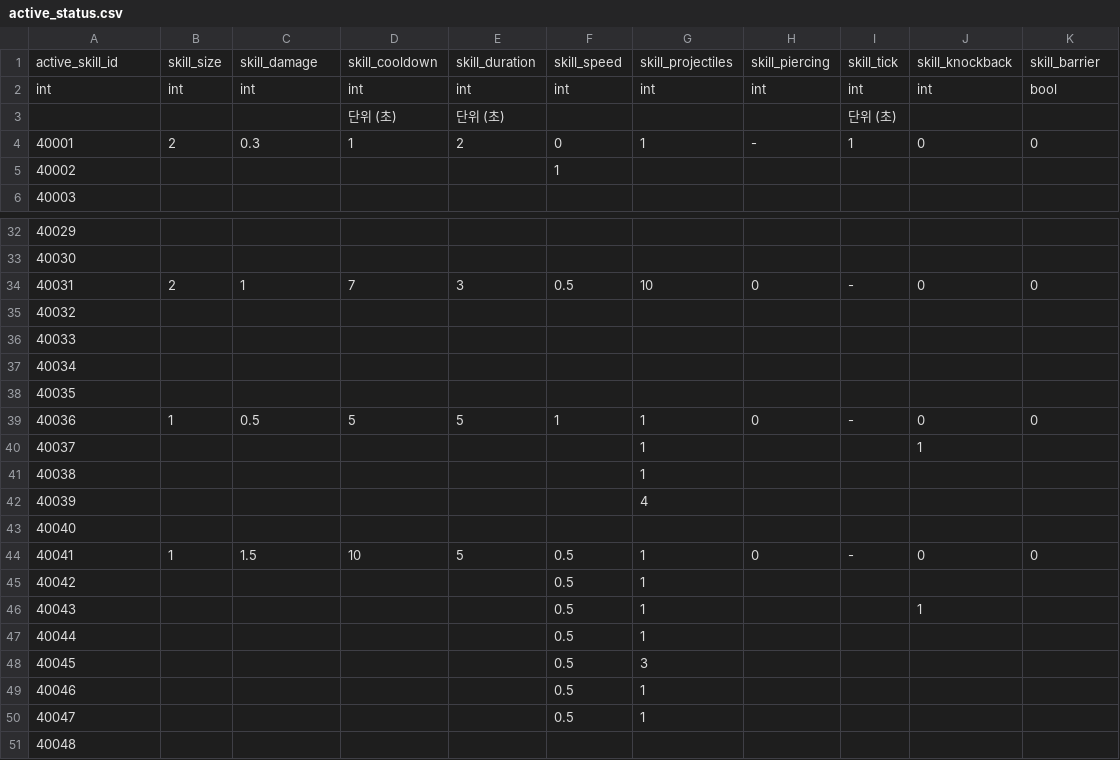
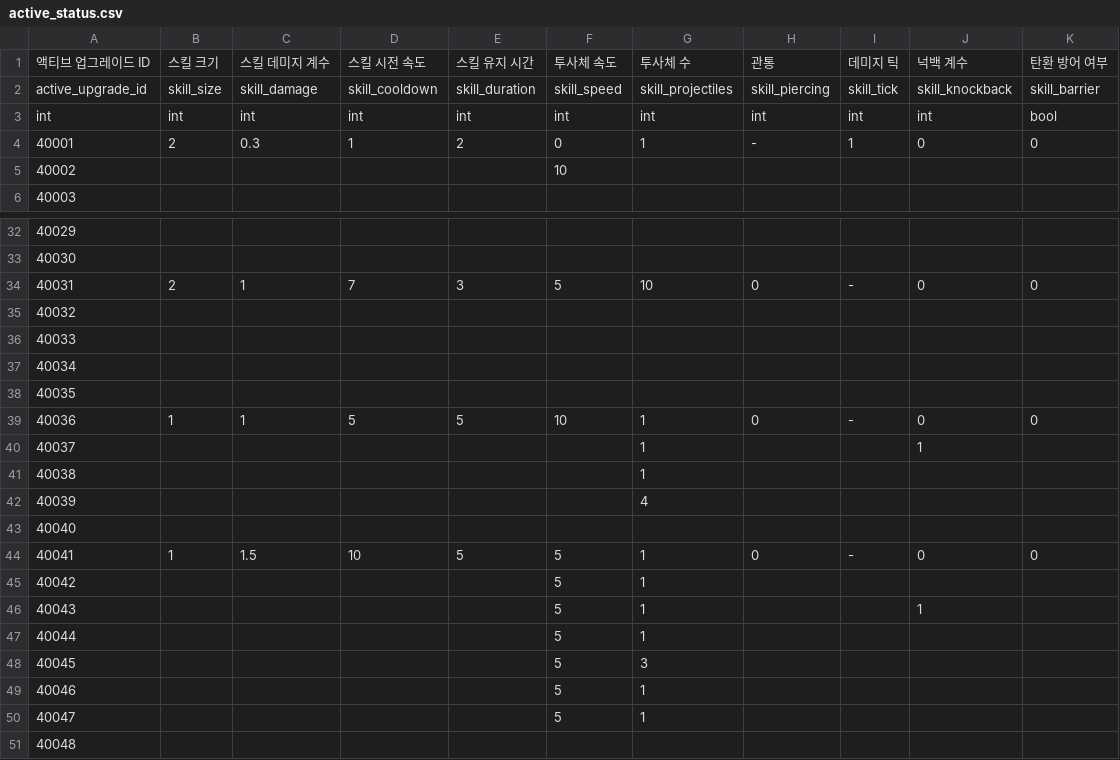
Before and after one commit to tailsClean/TailsCleaner, a CSV file: Assets/02.Scripts/Skill/CSV/active_status.csv, drawn as a sheet; only a part is shown, gaps mark what is left out; the diff covers the shown part only.

Commit message:
[Chore] Skill Player Func
플레이어 기능 수정

```diff
--- a/Assets/02.Scripts/Skill/CSV/active_status.csv
+++ b/Assets/02.Scripts/Skill/CSV/active_status.csv
@@ -1,6 +1,6 @@
-active_skill_id,skill_size,skill_damage,skill_cooldown,skill_duration,skill_speed,skill_projectiles,skill_piercing,skill_tick,skill_knockback,skill_barrier
+액티브 업그레이드 ID,스킬 크기,스킬 데미지 계수,스킬 시전 속도,스킬 유지 시간,투사체 속도,투사체 수,관통,데미지 틱,넉백 계수,탄환 방어 여부
+active_upgrade_id,skill_size,skill_damage,skill_cooldown,skill_duration,skill_speed,skill_projectiles,skill_piercing,skill_tick,skill_knockback,skill_barrier
 int,int,int,int,int,int,int,int,int,int,bool
-,,,단위 (초),단위 (초),,,,단위 (초),,
 40001,2,0.3,1,2,0,1,-,1,0,0
-40002,,,,,1,,,,,
+40002,,,,,10,,,,,
 40003,,,,,,,,,,
@@ -33,3 +33,3 @@ int,int,int,int,int,int,int,int,int,int,bool
 40030,,,,,,,,,,
-40031,2,1,7,3,0.5,10,0,-,0,0
+40031,2,1,7,3,5,10,0,-,0,0
 40032,,,,,,,,,,
@@ -38,3 +38,3 @@ int,int,int,int,int,int,int,int,int,int,bool
 40035,,,,,,,,,,
-40036,1,0.5,5,5,1,1,0,-,0,0
+40036,1,1,5,5,10,1,0,-,0,0
 40037,,,,,,1,,,1,
@@ -43,9 +43,9 @@ int,int,int,int,int,int,int,int,int,int,bool
 40040,,,,,,,,,,
-40041,1,1.5,10,5,0.5,1,0,-,0,0
-40042,,,,,0.5,1,,,,
-40043,,,,,0.5,1,,,1,
-40044,,,,,0.5,1,,,,
-40045,,,,,0.5,3,,,,
-40046,,,,,0.5,1,,,,
-40047,,,,,0.5,1,,,,
+40041,1,1.5,10,5,5,1,0,-,0,0
+40042,,,,,5,1,,,,
+40043,,,,,5,1,,,1,
+40044,,,,,5,1,,,,
+40045,,,,,5,3,,,,
+40046,,,,,5,1,,,,
+40047,,,,,5,1,,,,
 40048,,,,,,,,,,
```
Also changed, not shown: 5 edited cells elsewhere in this file, 16 other files.
